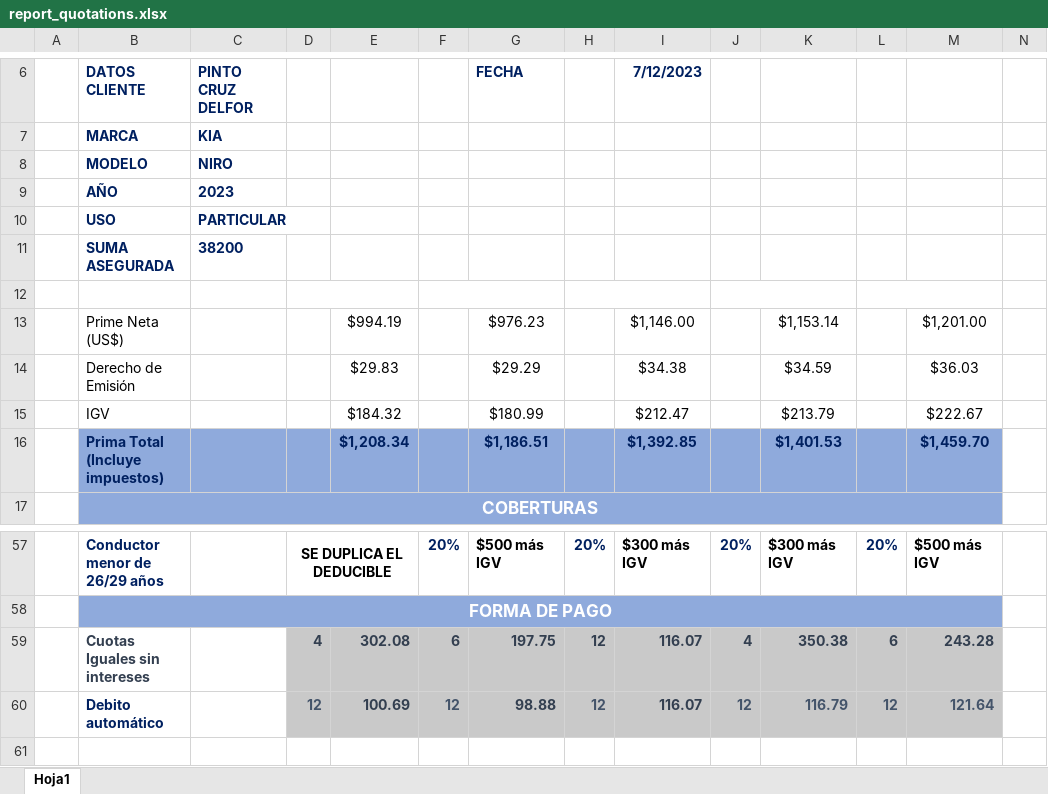
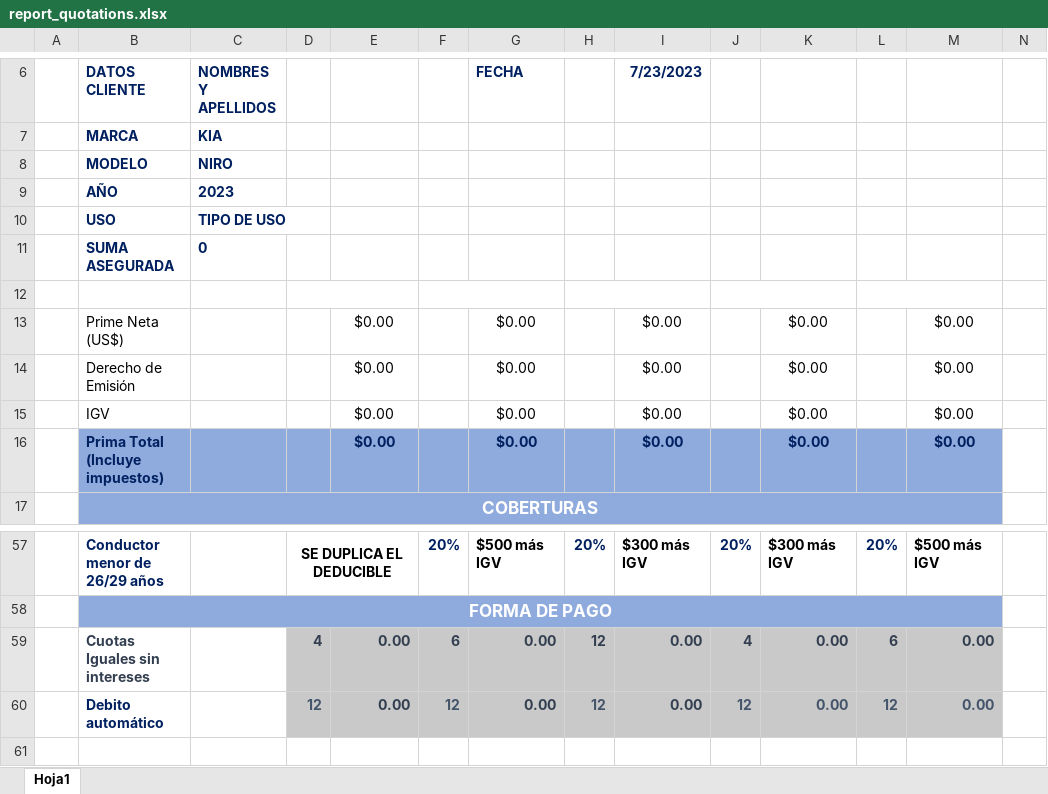
Before and after one commit to bryan-chilque/university-degree-project, an Excel workbook: rrggweb/resources/report_quotations.xlsx, sheet Hoja1, drawn as a sheet; only a part is shown, gaps mark what is left out; values as stored, in another font and other column widths than the file's, no borders; charts and pictures not drawn; the diff names each change by its address in the sheet, - before the commit and + after, or states it on an @@ line.

Commit message:
feat: export qiv to xlsx

```diff
--- a/rrggweb/resources/report_quotations.xlsx (sheet Hoja1)
+++ b/rrggweb/resources/report_quotations.xlsx (sheet Hoja1)
-C6: PINTO CRUZ DELFOR
+C6: NOMBRES Y APELLIDOS
-I6: 7/12/2023
+I6: 7/23/2023
-C10 (NOMBRES Y APELLIDOS): PARTICULAR
+C10 (NOMBRES Y APELLIDOS): TIPO DE USO
-C11 (NOMBRES Y APELLIDOS): 38200
+C11 (NOMBRES Y APELLIDOS): 0
-E13: $994.19
+E13: $0.00
-G13 (FECHA): $976.23
+G13 (FECHA): $0.00
-I13 (7/23/2023): $1,146.00
+I13 (7/23/2023): $0.00
-K13: $1,153.14
+K13: $0.00
-M13: $1,201.00
+M13: $0.00
-E14: $29.83
+E14: $0.00
-G14 (FECHA): $29.29
+G14 (FECHA): $0.00
-I14 (7/23/2023): $34.38
+I14 (7/23/2023): $0.00
-K14: $34.59
+K14: $0.00
-M14: $36.03
+M14: $0.00
-E15: $184.32
+E15: $0.00
-G15 (FECHA): $180.99
+G15 (FECHA): $0.00
-I15 (7/23/2023): $212.47
+I15 (7/23/2023): $0.00
-K15: $213.79
+K15: $0.00
-M15: $222.67
+M15: $0.00
-E16: $1,208.34
+E16: $0.00
-G16 (FECHA): $1,186.51
+G16 (FECHA): $0.00
-I16 (7/23/2023): $1,392.85
+I16 (7/23/2023): $0.00
-K16: $1,401.53
+K16: $0.00
-M16: $1,459.70
+M16: $0.00
-E59: 302.08
+E59: 0.00
-G59 (FECHA): 197.75
+G59 (FECHA): 0.00
-I59:I60 (7/23/2023): 116.07
+I59:I60 (7/23/2023): 0.00
-K59: 350.38
+K59: 0.00
-M59: 243.28
+M59: 0.00
-E60: 100.69
+E60: 0.00
-G60 (FECHA): 98.88
+G60 (FECHA): 0.00
-K60: 116.79
+K60: 0.00
-M60: 121.64
+M60: 0.00
```
Also changed, not shown: 1 other file.
